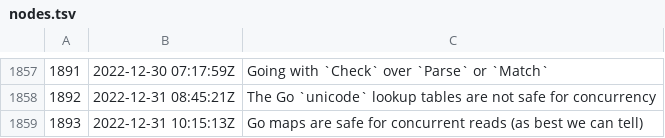
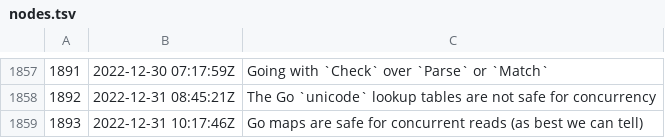
Before and after one commit to rwxrob/zet, a TSV file: docs/dex/nodes.tsv, drawn as a sheet; only a part is shown, gaps mark what is left out.

```diff
--- a/docs/dex/nodes.tsv
+++ b/docs/dex/nodes.tsv
@@ -1858,2 +1858,2 @@
 1892	2022-12-31 08:45:21Z	The Go `unicode` lookup tables are not safe for concurrency
-1893	2022-12-31 10:15:13Z	Go maps are safe for concurrent reads (as best we can tell)
+1893	2022-12-31 10:17:46Z	Go maps are safe for concurrent reads (as best we can tell)
```
Also changed, not shown: 3 other files.
